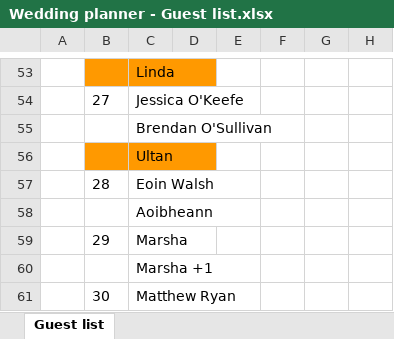
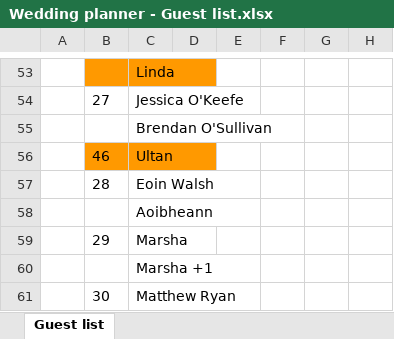
Before and after one commit to DavidLanders95/Website, an Excel workbook: my-wedding-site/data/Wedding planner - Guest list.xlsx, sheet Guest list, drawn as a sheet; only a part is shown, gaps mark what is left out; values as stored, in another font and other column widths than the file's, no borders; charts and pictures not drawn; the diff names each change by its address in the sheet, - before the commit and + after, or states it on an @@ line.

Commit message:
Update to gues list

```diff
--- a/my-wedding-site/data/Wedding planner - Guest list.xlsx (sheet Guest list)
+++ b/my-wedding-site/data/Wedding planner - Guest list.xlsx (sheet Guest list)
-B56: (empty)
+B56: 46
```
Also changed, not shown: charts or pictures.
